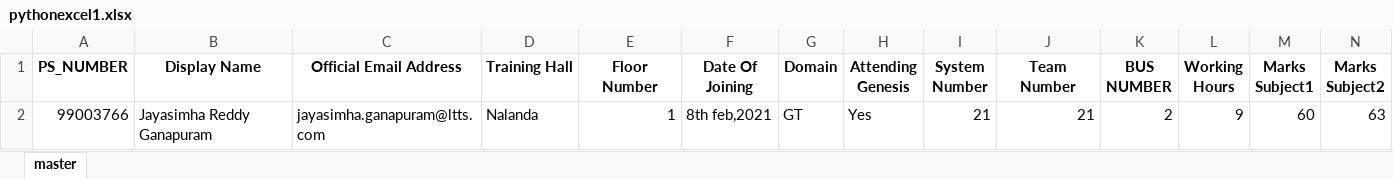
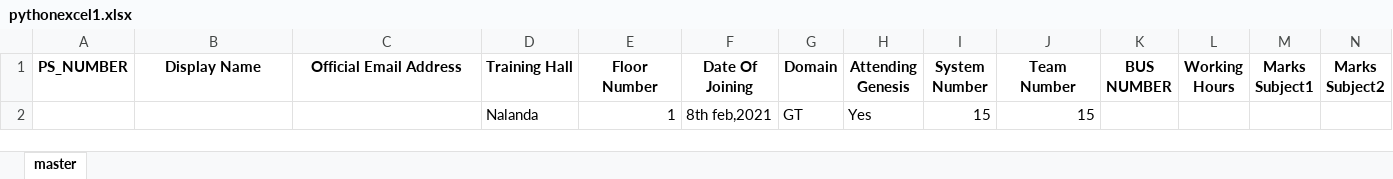
Before and after one commit to 99003766/python_practice, an Excel workbook: pythonexcel1.xlsx, sheet master, drawn as a sheet; only a part is shown; values as stored, in another font and other column widths than the file's, no borders; removed rows and columns are numbered as before the commit, all else as after; rows hold the shown columns only; the diff names each change by its address in the sheet, - before the commit and + after, or states it on an @@ line.

```diff
--- a/pythonexcel1.xlsx (sheet master)
+++ b/pythonexcel1.xlsx (sheet master)
-row 2: 99003766 | Jayasimha Reddy Ganapuram | jayasimha.ganapuram@ltts.com | Nalanda | 1 | 8th feb,2021 | GT | Yes | 21 | 21 | 2 | 9 | 60 | 63
+row 2:  |  |  | Nalanda | 1 | 8th feb,2021 | GT | Yes | 15 | 15
```
Also changed, not shown: 11 other files.
